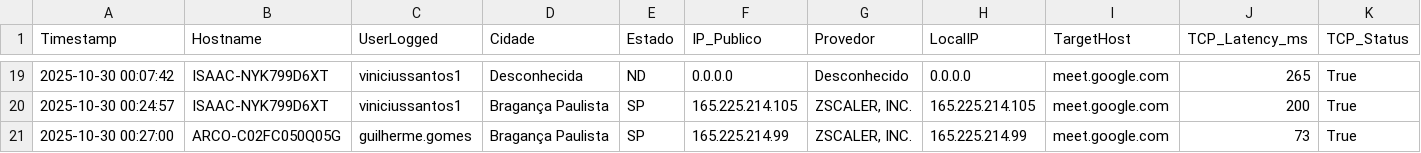
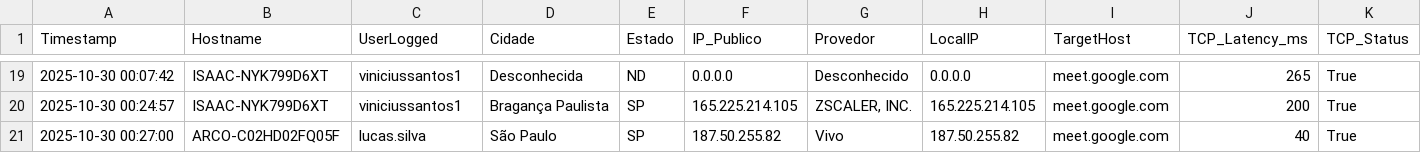
Before and after one commit to lucasldantas/web_monitor, a CSV file: log_meet_monitoring_MacOS_30-10-25.csv, drawn as a sheet; only a part is shown, gaps mark what is left out; removed rows and columns are numbered as before the commit, all else as after; rows hold the shown columns only; the diff names each change by its address in the sheet, - before the commit and + after, or states it on an @@ line.

Commit message:
Monitoramento 2025-10-30 00:27:00 (macOS): Atualização automática do log de desempenho.

```diff
--- a/log_meet_monitoring_MacOS_30-10-25.csv
+++ b/log_meet_monitoring_MacOS_30-10-25.csv
-row 21: 2025-10-30 00:27:00 | ARCO-C02FC050Q05G | guilherme.gomes | Bragança Paulista | SP | 165.225.214.99 | ZSCALER, INC. | 165.225.214.99 | meet.google.com | 73 | True
+row 21: 2025-10-30 00:27:00 | ARCO-C02HD02FQ05F | lucas.silva | São Paulo | SP | 187.50.255.82 | Vivo | 187.50.255.82 | meet.google.com | 40 | True
```
